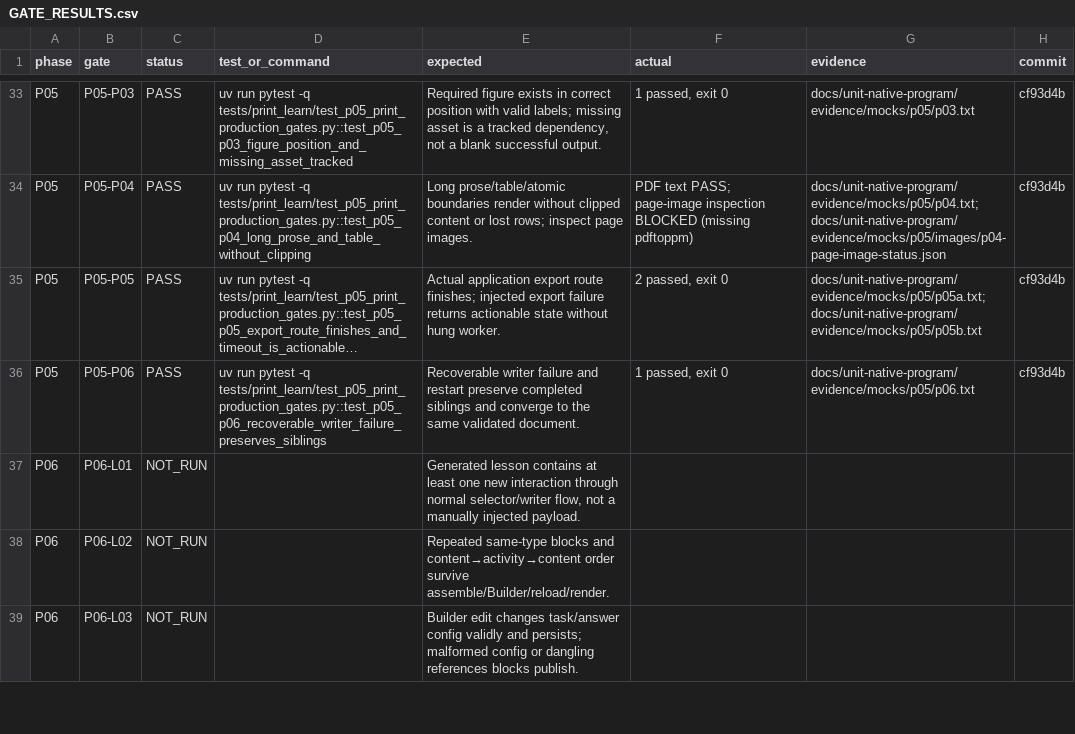
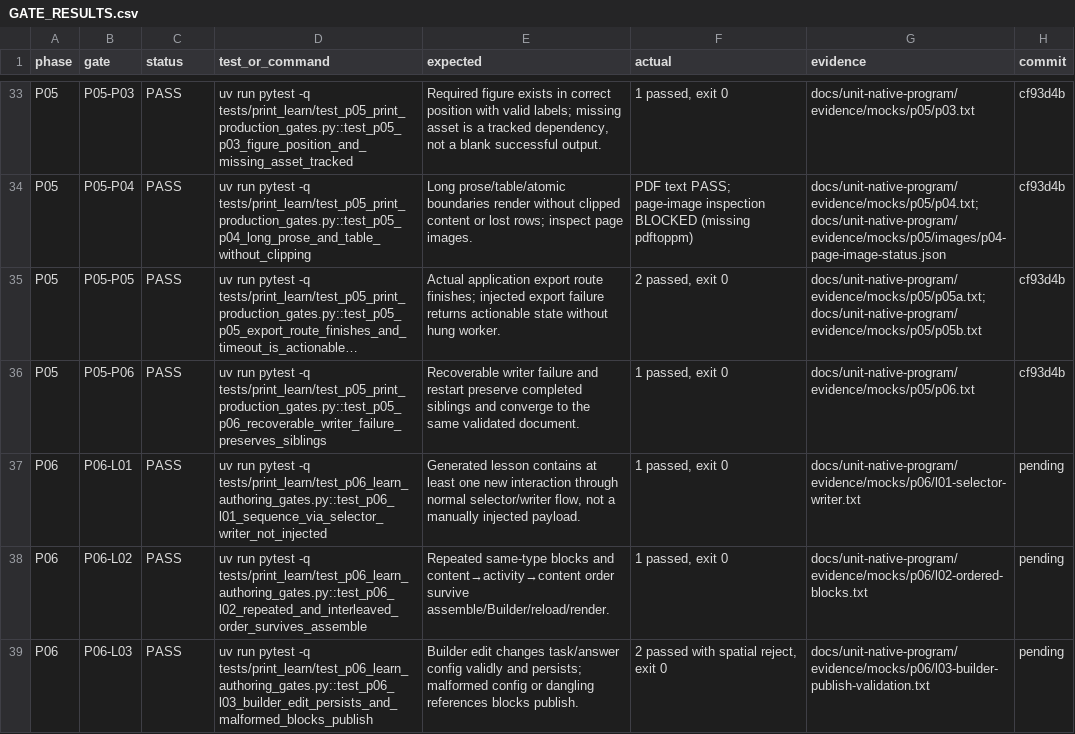
Before and after one commit to richiewaweru/lectio-xplore-monorepo, a CSV file: docs/unit-native-program/GATE_RESULTS.csv, drawn as a sheet; only a part is shown, gaps mark what is left out; long unchanged cells end in …; the diff covers the shown part only.

```diff
--- a/docs/unit-native-program/GATE_RESULTS.csv
+++ b/docs/unit-native-program/GATE_RESULTS.csv
@@ -36,4 +36,4 @@
 "P05","P05-P06","PASS","uv run pytest -q tests/print_learn/test_p05_print_production_gates.py::test_p05_p06_recoverable_writer_failure_preserves_siblings","Recoverable writer failure and restart preserve completed siblings and converge to the same validated document.","1 passed, exit 0","docs/unit-native-program/evidence/mocks/p05/p06.txt","cf93d4b"
-"P06","P06-L01","NOT_RUN","","Generated lesson contains at least one new interaction through normal selector/writer flow, not a manually injected payload.","","",""
-"P06","P06-L02","NOT_RUN","","Repeated same-type blocks and content→activity→content order survive assemble/Builder/reload/render.","","",""
-"P06","P06-L03","NOT_RUN","","Builder edit changes task/answer config validly and persists; malformed config or dangling references blocks publish.","","",""
+"P06","P06-L01","PASS","uv run pytest -q tests/print_learn/test_p06_learn_authoring_gates.py::test_p06_l01_sequence_via_selector_writer_not_injected","Generated lesson contains at least one new interaction through normal selector/writer flow, not a manually injected payload.","1 passed, exit 0","docs/unit-native-program/evidence/mocks/p06/l01-selector-writer.txt","pending"
+"P06","P06-L02","PASS","uv run pytest -q tests/print_learn/test_p06_learn_authoring_gates.py::test_p06_l02_repeated_and_interleaved_order_survives_assemble","Repeated same-type blocks and content→activity→content order survive assemble/Builder/reload/render.","1 passed, exit 0","docs/unit-native-program/evidence/mocks/p06/l02-ordered-blocks.txt","pending"
+"P06","P06-L03","PASS","uv run pytest -q tests/print_learn/test_p06_learn_authoring_gates.py::test_p06_l03_builder_edit_persists_and_malformed_blocks_publish","Builder edit changes task/answer config validly and persists; malformed config or dangling references blocks publish.","2 passed with spatial reject, exit 0","docs/unit-native-program/evidence/mocks/p06/l03-builder-publish-validation.txt","pending"
```
Also changed, not shown: 17 edited cells elsewhere in this file, 16 other files.
